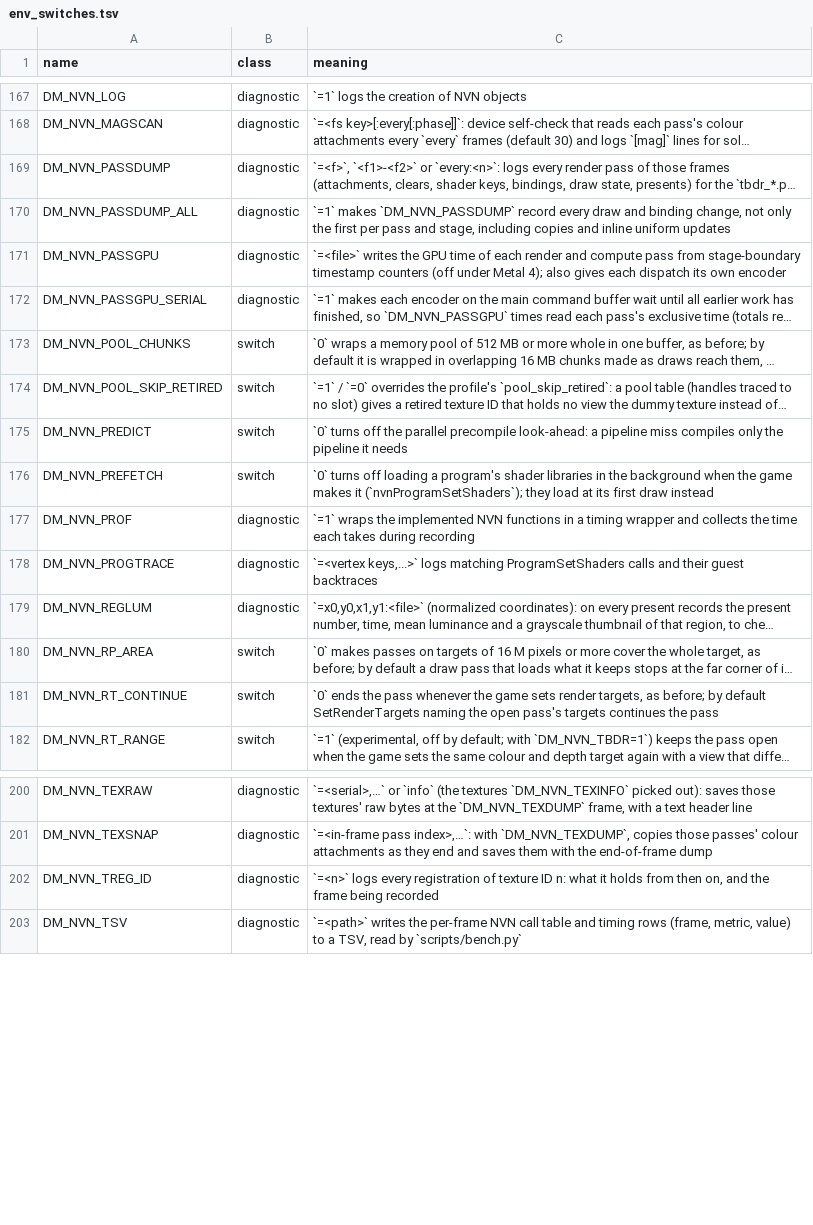
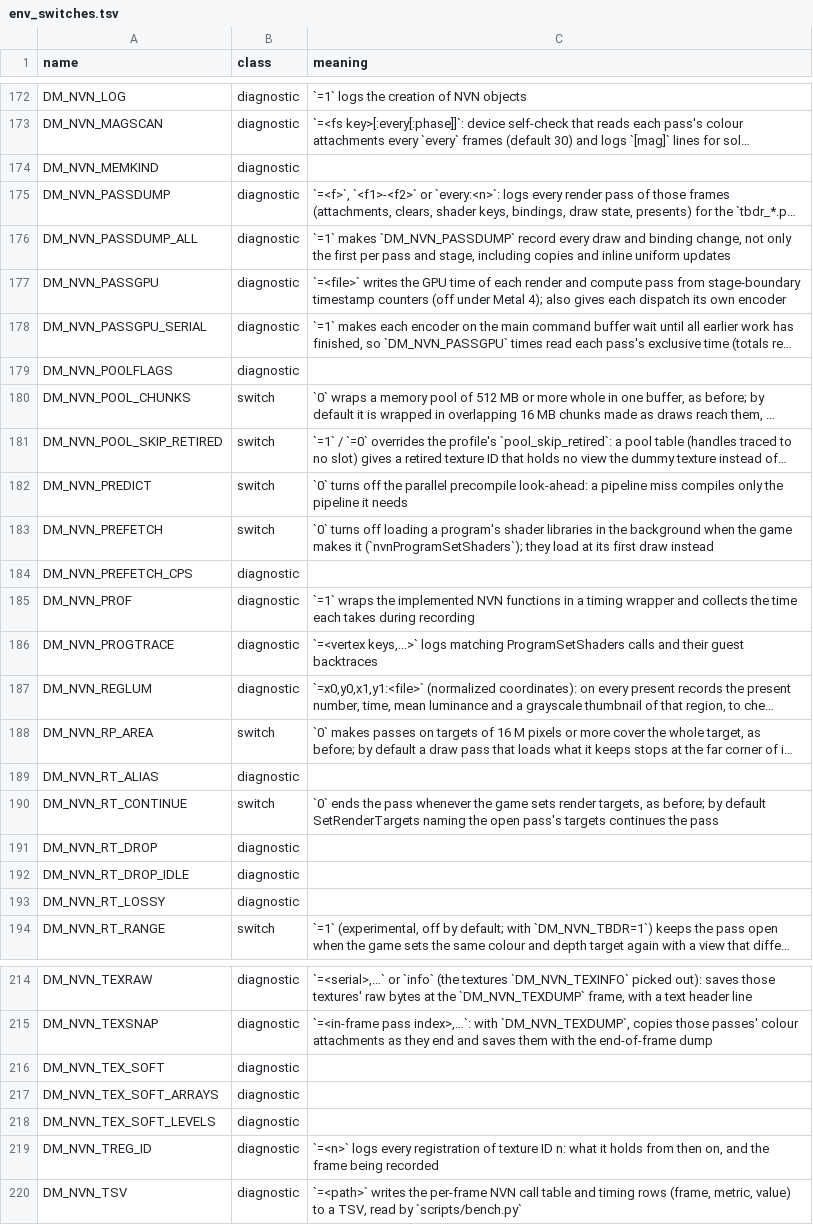
Before and after one commit to AgustinEscobedo/kid-with-sword-remake, a TSV file: docs/env_switches.tsv, drawn as a sheet; only a part is shown, gaps mark what is left out; long unchanged cells end in …; the diff covers the shown part only; the diff names each change by its address in the sheet, - before the commit and + after, or states it on an @@ line.

```diff
--- a/docs/env_switches.tsv
+++ b/docs/env_switches.tsv
+row 174: DM_NVN_MEMKIND | diagnostic
+row 179: DM_NVN_POOLFLAGS | diagnostic
+row 184: DM_NVN_PREFETCH_CPS | diagnostic
+row 189: DM_NVN_RT_ALIAS | diagnostic
+row 191: DM_NVN_RT_DROP | diagnostic
+row 192: DM_NVN_RT_DROP_IDLE | diagnostic
+row 193: DM_NVN_RT_LOSSY | diagnostic
+row 216: DM_NVN_TEX_SOFT | diagnostic
+row 217: DM_NVN_TEX_SOFT_ARRAYS | diagnostic
+row 218: DM_NVN_TEX_SOFT_LEVELS | diagnostic
```
Also changed, not shown: 10 added rows and 1 removed row elsewhere in this file, dm/games/0400486024DEC000/game.tsv, dm/games/settings.tsv, 3 other files.
